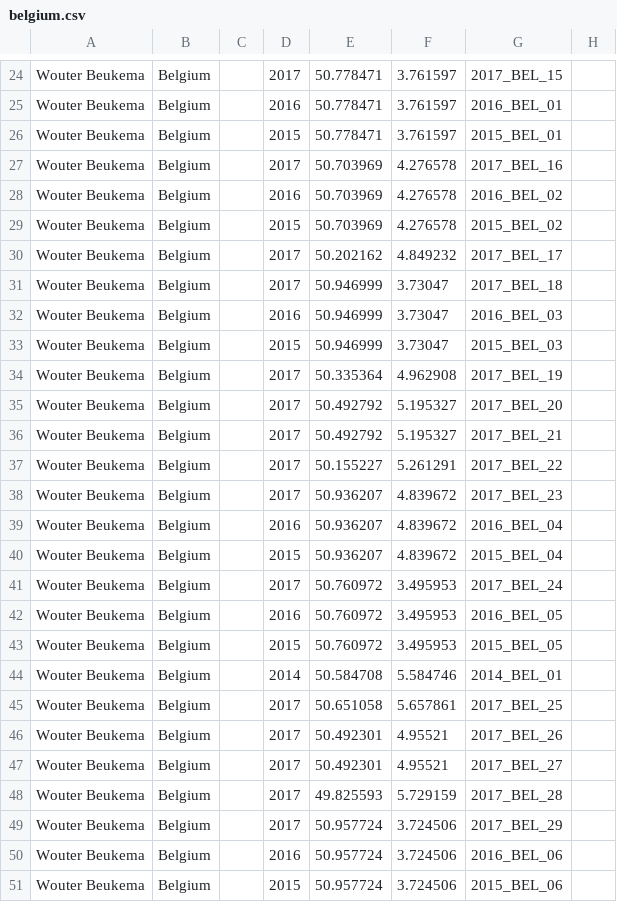
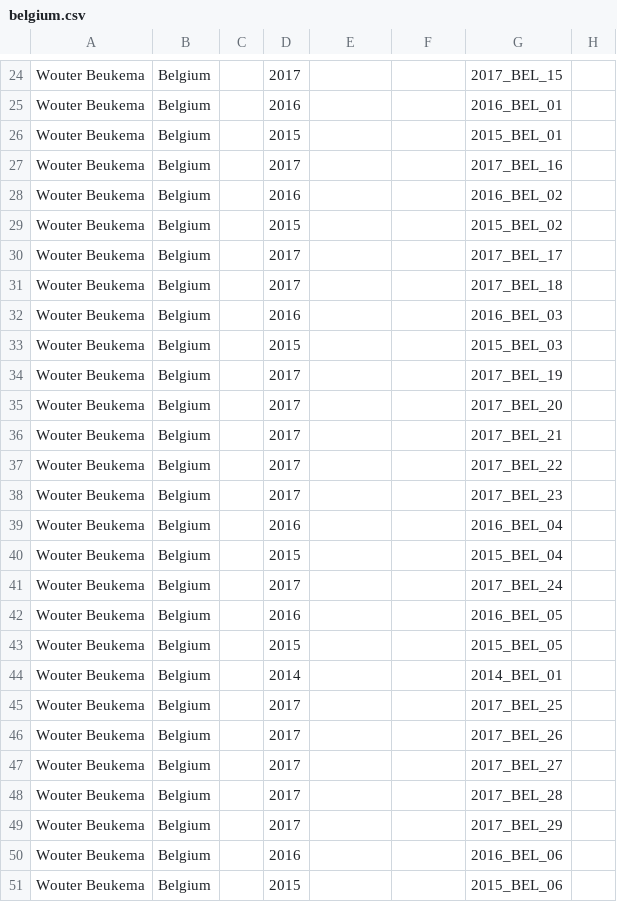
Before and after one commit to korotasz/Bsal-Dilution-Effect, a CSV file: 01_dataCleaning/belgium.csv, drawn as a sheet; only a part is shown, gaps mark what is left out; the diff covers the shown part only; the diff names each change by its address in the sheet, - before the commit and + after, or states it on an @@ line.

```diff
--- a/01_dataCleaning/belgium.csv
+++ b/01_dataCleaning/belgium.csv
-E24:E26: 50.778471
+E24:E26: (empty)
-F24:F26: 3.761597
+F24:F26: (empty)
-E27:E29: 50.703969
+E27:E29: (empty)
-F27:F29: 4.276578
+F27:F29: (empty)
-E30: 50.202162
+E30: (empty)
-F30: 4.849232
+F30: (empty)
-E31:E33: 50.946999
+E31:E33: (empty)
-F31:F33: 3.73047
+F31:F33: (empty)
-E34: 50.335364
+E34: (empty)
-F34: 4.962908
+F34: (empty)
-E35:E36: 50.492792
+E35:E36: (empty)
-F35:F36: 5.195327
+F35:F36: (empty)
-E37: 50.155227
+E37: (empty)
-F37: 5.261291
+F37: (empty)
-E38:E40: 50.936207
+E38:E40: (empty)
-F38:F40: 4.839672
+F38:F40: (empty)
-E41:E43: 50.760972
+E41:E43: (empty)
-F41:F43: 3.495953
+F41:F43: (empty)
-E44: 50.584708
+E44: (empty)
-F44: 5.584746
+F44: (empty)
-E45: 50.651058
+E45: (empty)
-F45: 5.657861
+F45: (empty)
-E46:E47: 50.492301
+E46:E47: (empty)
-F46:F47: 4.95521
+F46:F47: (empty)
-E48: 49.825593
+E48: (empty)
-F48: 5.729159
+F48: (empty)
-E49:E51: 50.957724
+E49:E51: (empty)
-F49:F51: 3.724506
+F49:F51: (empty)
```
Also changed, not shown: 82 edited cells elsewhere in this file, 01_dataCleaning/uk.csv, 17 other files.
